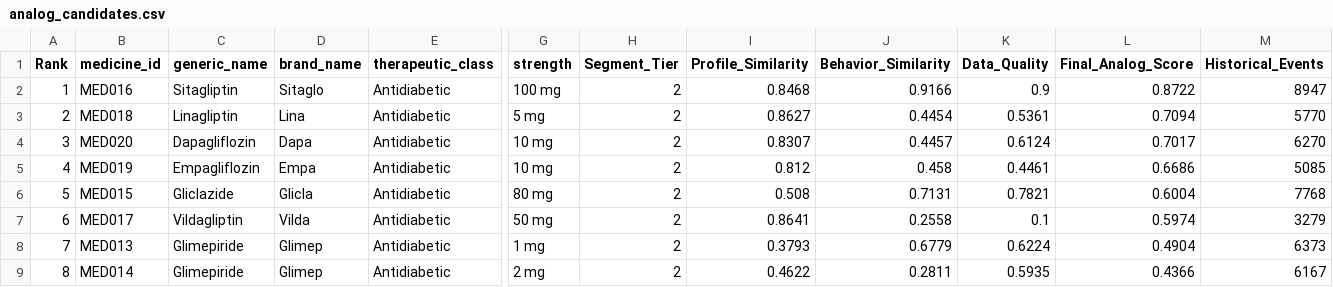
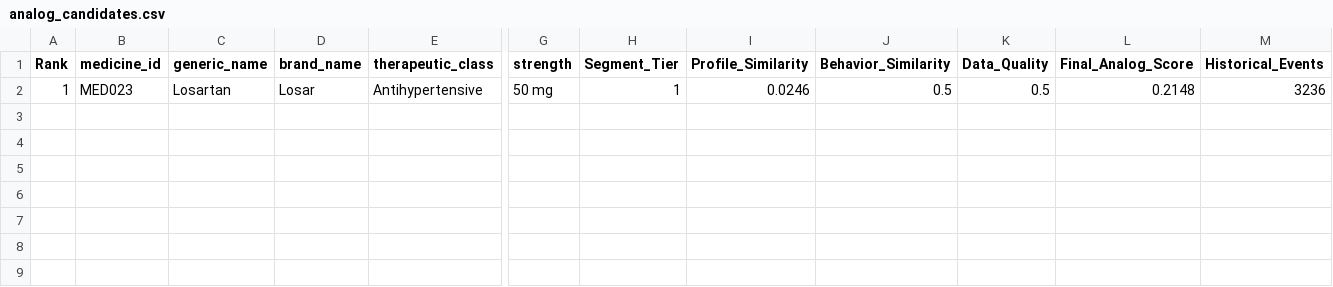
Before and after one commit to Vijay-R57/final-roi-optimizer-, a CSV file: outputs/analog_candidates.csv, drawn as a sheet; only a part is shown, gaps mark what is left out; rows hold the shown columns only; the diff covers the shown part only; the diff names each change by its address in the sheet, - before the commit and + after, or states it on an @@ line.

```diff
--- a/outputs/analog_candidates.csv
+++ b/outputs/analog_candidates.csv
-B2 (medicine_id): MED016
+B2 (medicine_id): MED023
-C2 (generic_name): Sitagliptin
+C2 (generic_name): Losartan
-D2 (brand_name): Sitaglo
+D2 (brand_name): Losar
-E2 (therapeutic_class): Antidiabetic
+E2 (therapeutic_class): Antihypertensive
-G2 (strength): 100 mg
+G2 (strength): 50 mg
-H2 (Segment_Tier): 2
+H2 (Segment_Tier): 1
-I2 (Profile_Similarity): 0.8468
+I2 (Profile_Similarity): 0.0246
-J2 (Behavior_Similarity): 0.9166
+J2 (Behavior_Similarity): 0.5
-K2 (Data_Quality): 0.9
+K2 (Data_Quality): 0.5
-L2 (Final_Analog_Score): 0.8722
+L2 (Final_Analog_Score): 0.2148
-M2 (Historical_Events): 8947
+M2 (Historical_Events): 3236
-row 3: 2 | MED018 | Linagliptin | Lina | Antidiabetic | 5 mg | 2 | 0.8627 | 0.4454 | 0.5361 | 0.7094 | 5770
-row 4: 3 | MED020 | Dapagliflozin | Dapa | Antidiabetic | 10 mg | 2 | 0.8307 | 0.4457 | 0.6124 | 0.7017 | 6270
-row 5: 4 | MED019 | Empagliflozin | Empa | Antidiabetic | 10 mg | 2 | 0.812 | 0.458 | 0.4461 | 0.6686 | 5085
-row 6: 5 | MED015 | Gliclazide | Glicla | Antidiabetic | 80 mg | 2 | 0.508 | 0.7131 | 0.7821 | 0.6004 | 7768
-row 7: 6 | MED017 | Vildagliptin | Vilda | Antidiabetic | 50 mg | 2 | 0.8641 | 0.2558 | 0.1 | 0.5974 | 3279
-row 8: 7 | MED013 | Glimepiride | Glimep | Antidiabetic | 1 mg | 2 | 0.3793 | 0.6779 | 0.6224 | 0.4904 | 6373
-row 9: 8 | MED014 | Glimepiride | Glimep | Antidiabetic | 2 mg | 2 | 0.4622 | 0.2811 | 0.5935 | 0.4366 | 6167
```
Also changed, not shown: 1 edited cell elsewhere in this file, catboost_info/time_left.tsv, outputs/hcp_potential_scores.csv, 24 other files.
